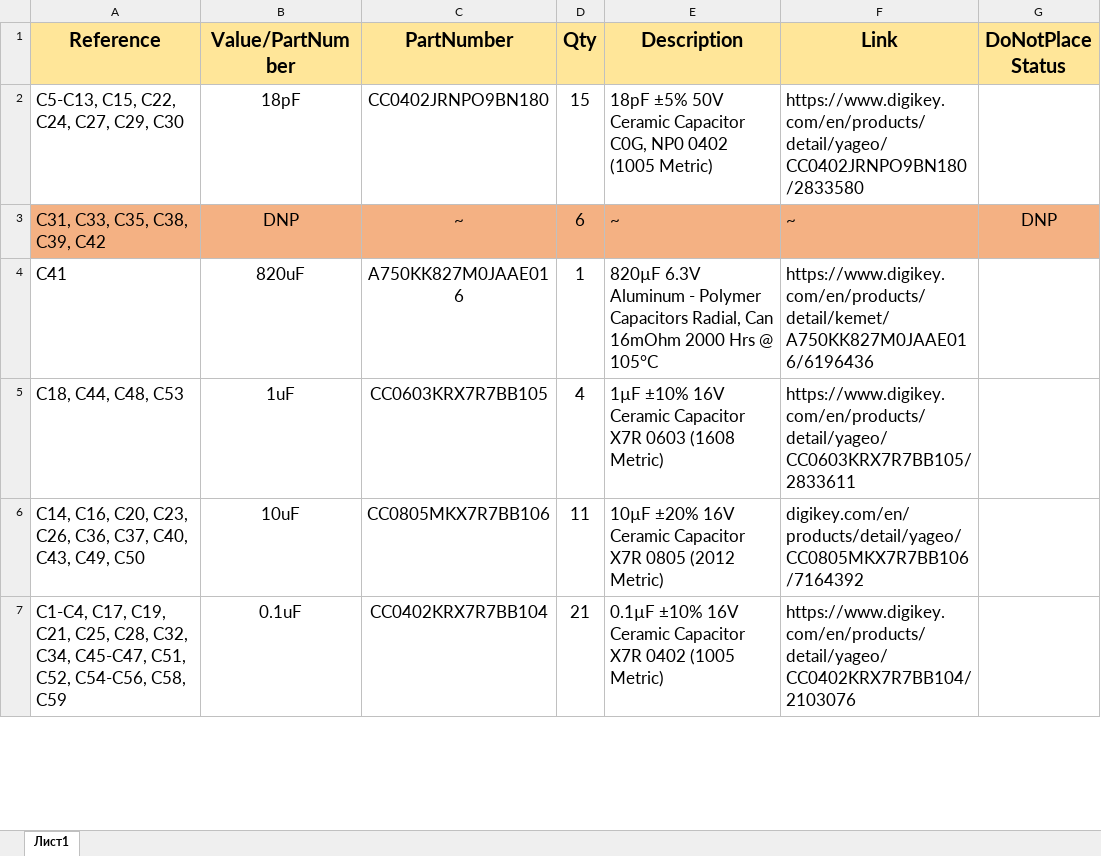
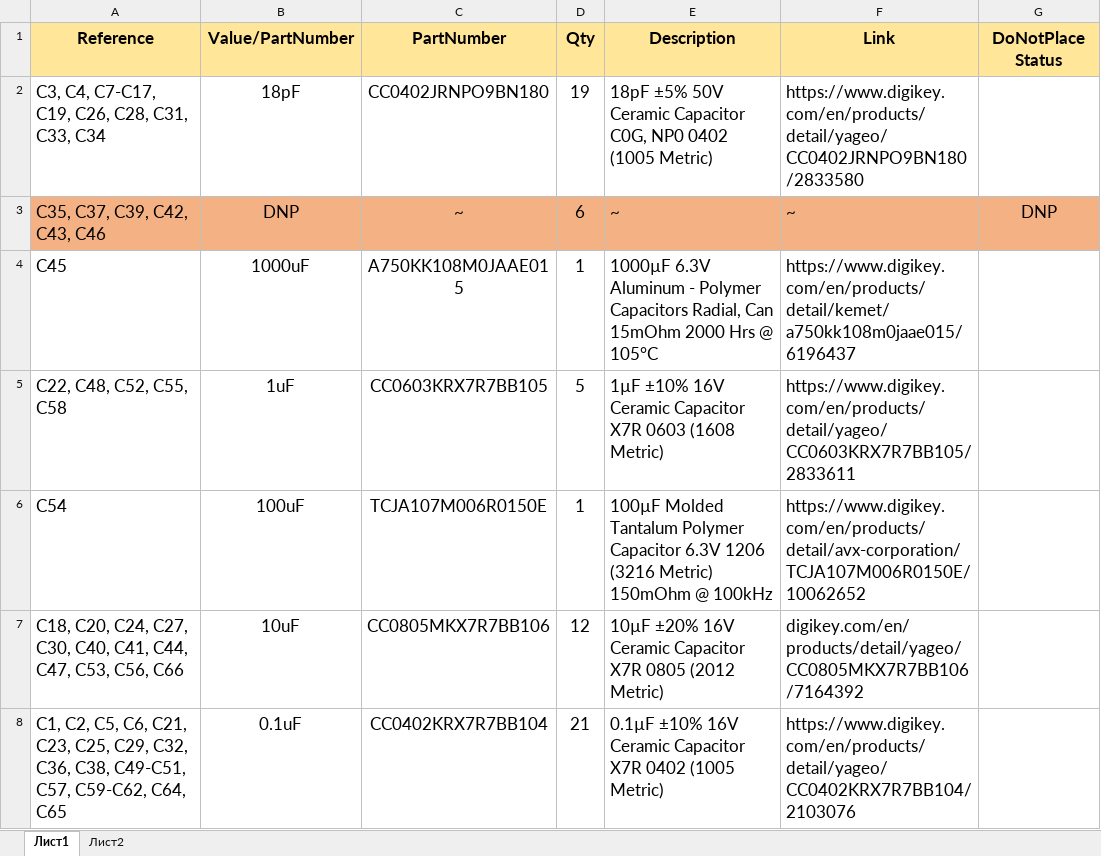
Before and after one commit to Tesla900/GSMLinkModem, an Excel workbook: Hardware/ProductionFiles/assembly/Smart104.ua_V3_BOM.xlsx, sheet Лист1, drawn as a sheet; only a part is shown; values as stored, in another font and other column widths than the file's, no borders; addresses are those after the commit; the diff covers the shown part only; the diff names each change by its address in the sheet, - before the commit and + after, or states it on an @@ line.

Commit message:
fix: Rev. 1.0 production files added

```diff
--- a/Hardware/ProductionFiles/assembly/Smart104.ua_V3_BOM.xlsx (sheet Лист1)
+++ b/Hardware/ProductionFiles/assembly/Smart104.ua_V3_BOM.xlsx (sheet Лист1)
+sheet tab: Лист2
@@ A1:G1 text size: smaller @@
-A2 (Reference): C5-C13, C15, C22, C24, C27, C29, C30
+A2 (Reference): C3, C4, C7-C17, C19, C26, C28, C31, C33, C34
-D2 (Qty): 15
+D2 (Qty): 19
-A3 (Reference): C31, C33, C35, C38, C39, C42
+A3 (Reference): C35, C37, C39, C42, C43, C46
-A4 (Reference): C41
+A4 (Reference): C45
-B4 (Value/PartNumber): 820uF
+B4 (Value/PartNumber): 1000uF
-C4 (PartNumber): A750KK827M0JAAE016
+C4 (PartNumber): A750KK108M0JAAE015
-E4 (Description): 820µF 6.3V Aluminum - Polymer Capacitors Radial, Can 16mOhm 2000 Hrs…
+E4 (Description): 1000µF 6.3V Aluminum - Polymer Capacitors Radial, Can 15mOhm 2000 Hrs…
-F4 (Link): https://www.digikey.com/en/products/detail/kemet/A750KK827M0JAAE016/6196436
+F4 (Link): https://www.digikey.com/en/products/detail/kemet/a750kk108m0jaae015/6196437
-A5 (Reference): C18, C44, C48, C53
+A5 (Reference): C22, C48, C52, C55, C58
-D5 (Qty): 4
+D5 (Qty): 5
+row 6: C54 | 100uF | TCJA107M006R0150E | 1 | 100µF Molded Tantalum Polymer Capacitor 6.3V 1206 (3216 Metric) 150mOhm @ 100kHz | https://www.digikey.com/en/products/detail/avx-corporation/TCJA107M006R0150E/10062652
-A7 (Reference): C14, C16, C20, C23, C26, C36, C37, C40, C43, C49, C50
+A7 (Reference): C18, C20, C24, C27, C30, C40, C41, C44, C47, C53, C56, C66
-D7 (Qty): 11
+D7 (Qty): 12
-A8 (Reference): C1-C4, C17, C19, C21, C25, C28, C32, C34, C45-C47, C51, C52, C54-C56, C58, C59
+A8 (Reference): C1, C2, C5, C6, C21, C23, C25, C29, C32, C36, C38, C49-C51, C57, C59-C62, C64, C65
```
Also changed, not shown: 3 added rows, 2 removed rows, 34 edited cells and cell formats elsewhere in this sheet, Hardware/Info/ConnectorsLayout.xlsx, 26 other files.
